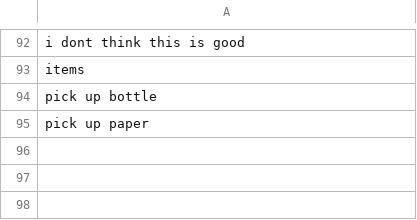
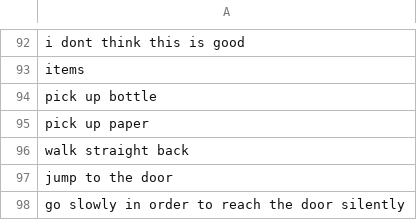
Before and after one commit to minotalen/chatbot-group, a CSV file: trainingdata.csv, drawn as a sheet; only a part is shown, gaps mark what is left out.

Commit message:
added conNames as a list
Gibt uns die möglichket mehrere synonyme für eine connection zu verwenden, kann auch einfach für objekte und triggers hinzugefügt werden bei bedarf

```diff
--- a/trainingdata.csv
+++ b/trainingdata.csv
@@ -95 +95,4 @@ pick up bottle
 pick up paper
+walk straight back
+jump to the door
+go slowly in order to reach the door silently
```
Also changed, not shown: 2 other files.
